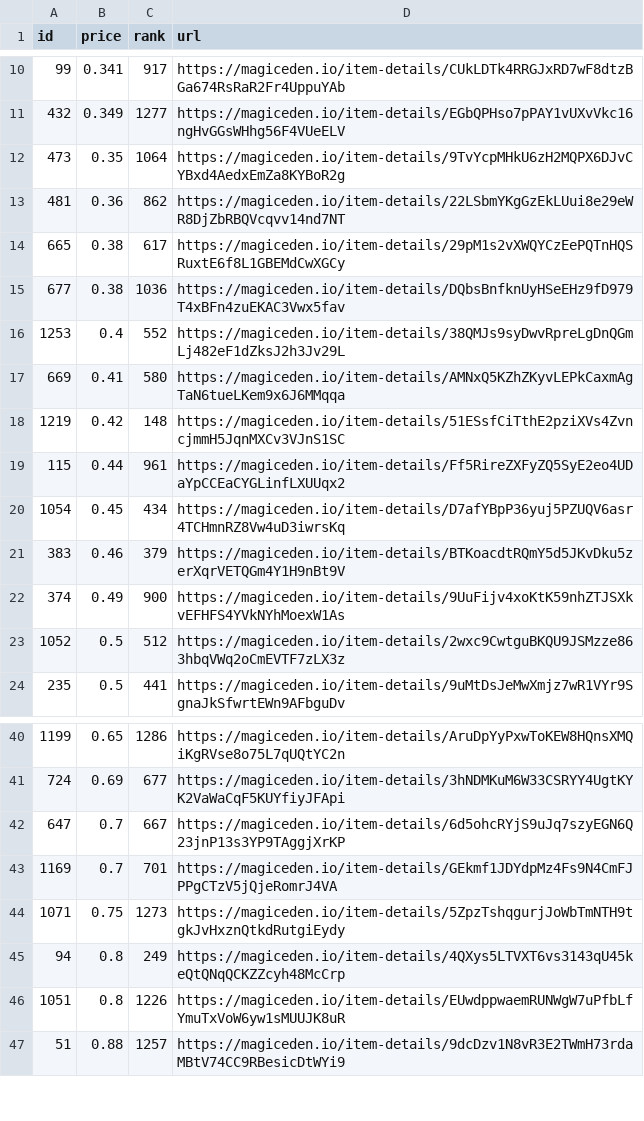
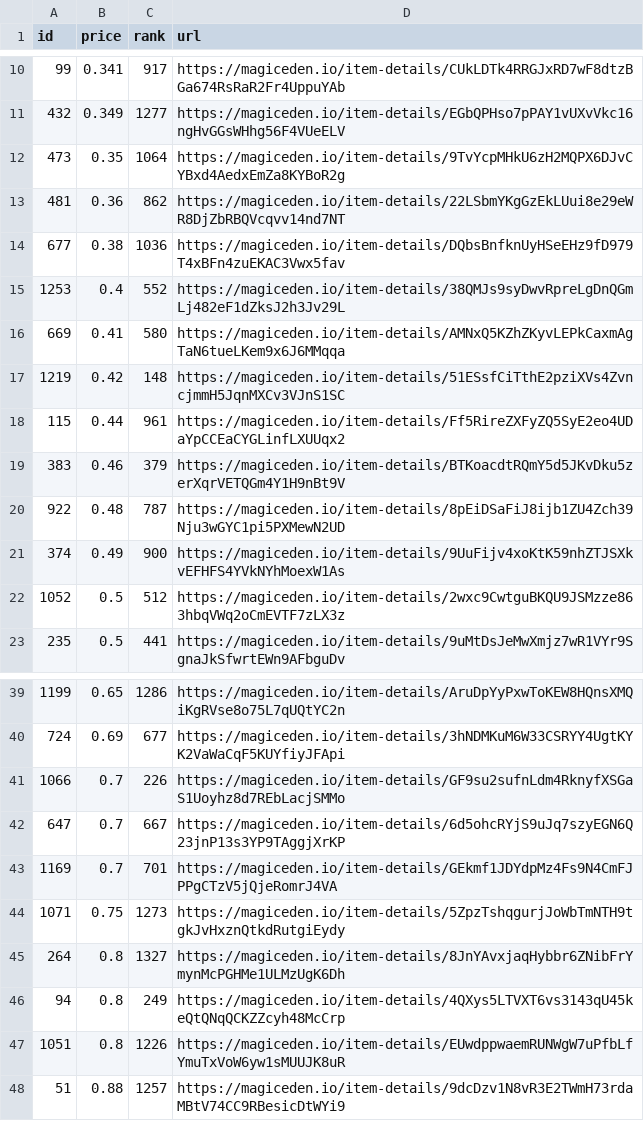
Before and after one commit to braposo/koala-monitor, a CSV file: koala-data-processed.csv, drawn as a sheet; only a part is shown, gaps mark what is left out.

Commit message:
Flat: latest data (2021-12-05T06:15:21.861Z) {   "date": "2021-12-05T06:15:21.861Z",   "files": [     {       "name": "koala-data-processed.csv",       "deltaBytes": 92,       "source": "https://api-mainnet.magiceden.io/rpc/getListedNFTsByQuery?q=%7B%22%24match%22%3A%7B%22collectionSymbol%22%3A%22koala_klubhouse%22%7D%2C%22%24sort%22%3A%7B%22takerAmount%22%3A1%2C%22createdAt%22%3A-1%7D%2C%22%24skip%22%3A0%2C%22%24limit%22%3A5000%7D"     }   ] }

```diff
--- a/koala-data-processed.csv
+++ b/koala-data-processed.csv
@@ -13,3 +13,2 @@ id,price,rank,url
 481,0.36,862,https://magiceden.io/item-details/22LSbmYKgGzEkLUui8e29eWR8DjZbRBQVcqvv14nd7NT
-665,0.38,617,https://magiceden.io/item-details/29pM1s2vXWQYCzEePQTnHQSRuxtE6f8L1GBEMdCwXGCy
 677,0.38,1036,https://magiceden.io/item-details/DQbsBnfknUyHSeEHz9fD979T4xBFn4zuEKAC3Vwx5fav
@@ -19,4 +18,4 @@ id,price,rank,url
 115,0.44,961,https://magiceden.io/item-details/Ff5RireZXFyZQ5SyE2eo4UDaYpCCEaCYGLinfLXUUqx2
-1054,0.45,434,https://magiceden.io/item-details/D7afYBpP36yuj5PZUQV6asr4TCHmnRZ8Vw4uD3iwrsKq
 383,0.46,379,https://magiceden.io/item-details/BTKoacdtRQmY5d5JKvDku5zerXqrVETQGm4Y1H9nBt9V
+922,0.48,787,https://magiceden.io/item-details/8pEiDSaFiJ8ijb1ZU4Zch39Nju3wGYC1pi5PXMewN2UD
 374,0.49,900,https://magiceden.io/item-details/9UuFijv4xoKtK59nhZTJSXkvEFHFS4YVkNYhMoexW1As
@@ -41,2 +40,3 @@ id,price,rank,url
 724,0.69,677,https://magiceden.io/item-details/3hNDMKuM6W33CSRYY4UgtKYK2VaWaCqF5KUYfiyJFApi
+1066,0.7,226,https://magiceden.io/item-details/GF9su2sufnLdm4RknyfXSGaS1Uoyhz8d7REbLacjSMMo
 647,0.7,667,https://magiceden.io/item-details/6d5ohcRYjS9uJq7szyEGN6Q23jnP13s3YP9TAggjXrKP
@@ -44,2 +44,3 @@ id,price,rank,url
 1071,0.75,1273,https://magiceden.io/item-details/5ZpzTshqgurjJoWbTmNTH9tgkJvHxznQtkdRutgiEydy
+264,0.8,1327,https://magiceden.io/item-details/8JnYAvxjaqHybbr6ZNibFrYmynMcPGHMe1ULMzUgK6Dh
 94,0.8,249,https://magiceden.io/item-details/4QXys5LTVXT6vs3143qU45keQtQNqQCKZZcyh48McCrp
```
